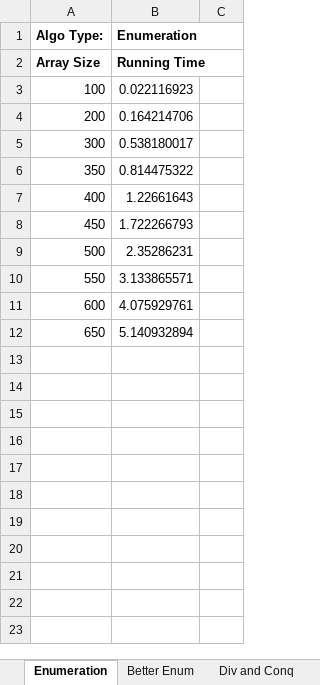
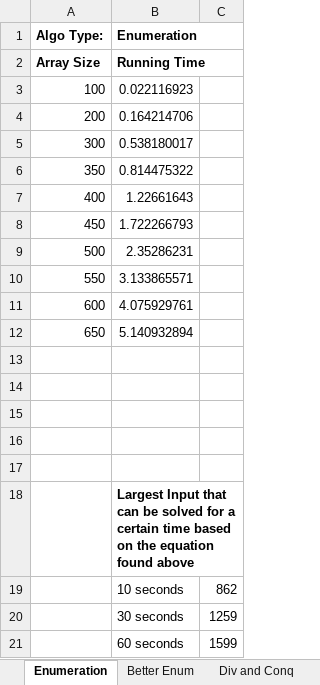
Before and after one commit to mustang25/CS-325-Project-1, an Excel workbook: analysis.xlsx, sheet Enumeration, drawn as a sheet; values as stored, in another font and other column widths than the file's, no borders; charts and pictures not drawn; the diff names each change by its address in the sheet, - before the commit and + after, or states it on an @@ line.

Commit message:
added: Use the regression model to determine the largest input for the algorithm that can be solved in 10 seconds, 30 seconds and 1minute.

```diff
--- a/analysis.xlsx (sheet Enumeration)
+++ b/analysis.xlsx (sheet Enumeration)
+row 13: (empty)
+row 14: (empty)
+row 15: (empty)
+row 16: (empty)
+row 17: (empty)
+row 18:  | Largest Input that can be solved for a certain time based on the equation found above
+row 19:  | 10 seconds | 862
+row 20:  | 30 seconds | 1259
+row 21:  | 60 seconds | 1599
```
Also changed, not shown: sheet Div and Conq, sheet Linear, sheet Better Enum, charts or pictures.
